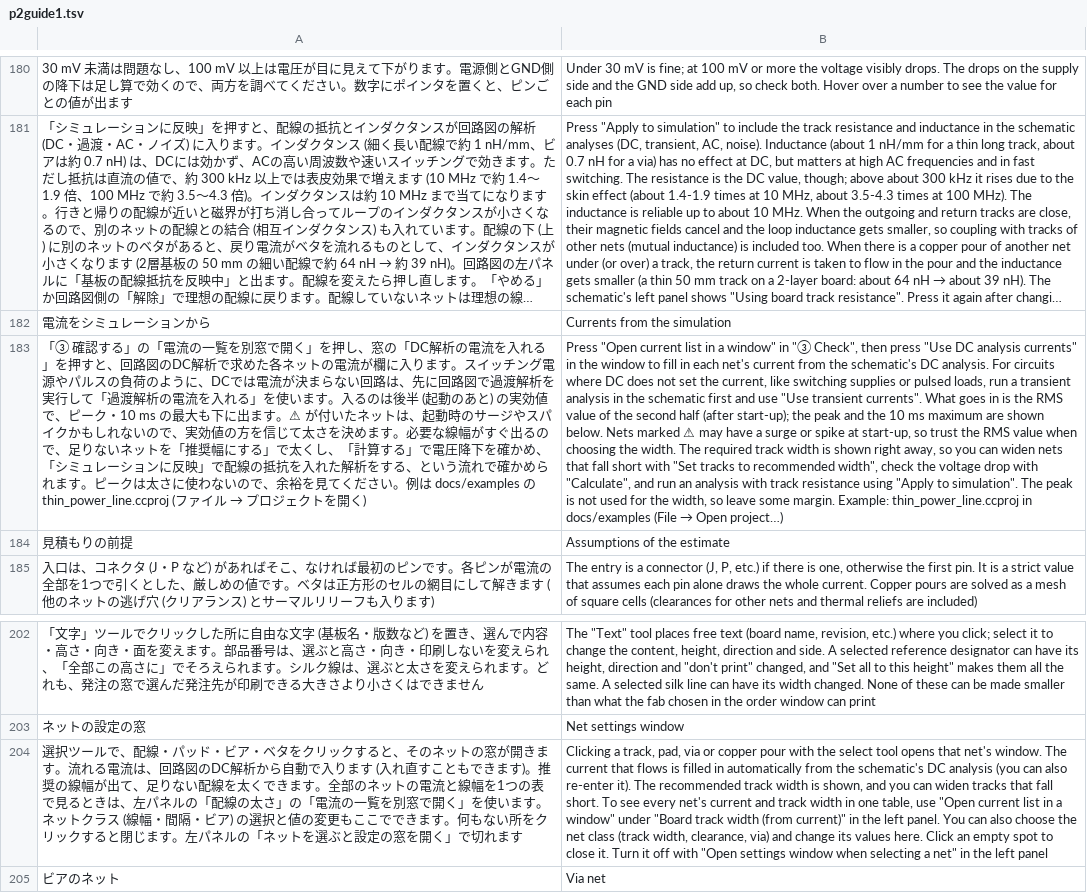
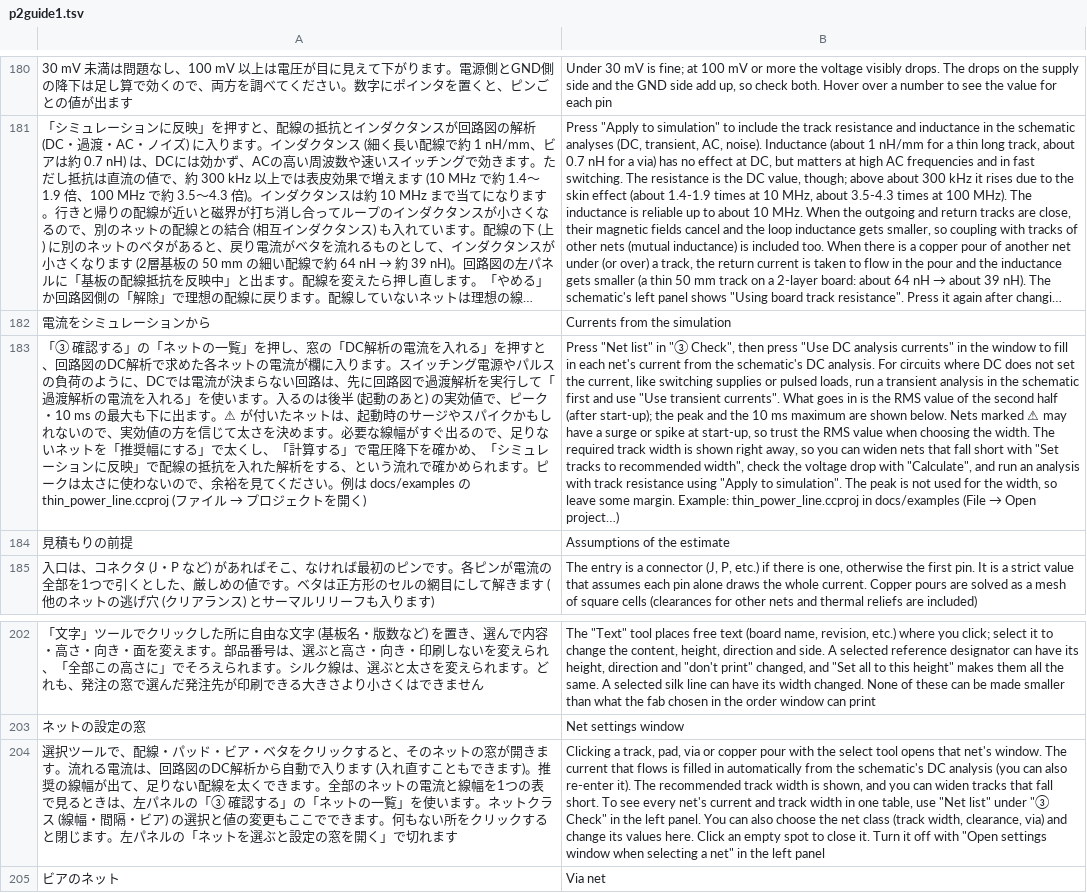
Before and after one commit to K2EXTER/circuitCad, a TSV file: crates/i18n/en/p2guide1.tsv, drawn as a sheet; only a part is shown, gaps mark what is left out; long unchanged cells end in …; the diff names each change by its address in the sheet, - before the commit and + after, or states it on an @@ line.

```diff
--- a/crates/i18n/en/p2guide1.tsv
+++ b/crates/i18n/en/p2guide1.tsv
-A183: …る」の「電流の一覧を別窓で開く」を押し…
+A183: …る」の「ネットの一覧」を押し…
-B183: Press "Open current list in a window" in "③…
+B183: Press "Net list" in "③…
-A204: …ネルの「配線の太さ」の「電流の一覧を別窓で開く」を使い…
+A204: …ネルの「③ 確認する」の「ネットの一覧」を使い…
-B204: …table, use "Open current list in a window" under "Board track width (from current)" in the…
+B204: …table, use "Net list" under "③ Check" in the…
```
Also changed, not shown: crates/i18n/en/board1.tsv, crates/i18n/en/board3.tsv, 16 other files.
